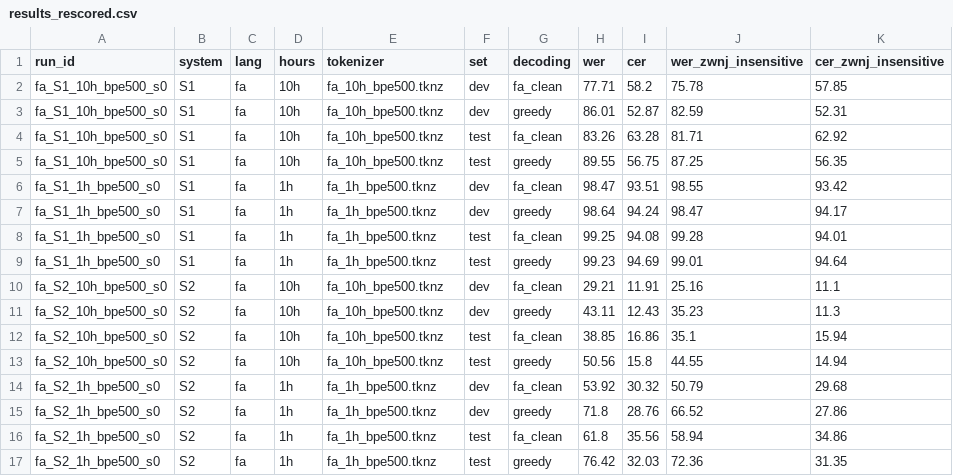
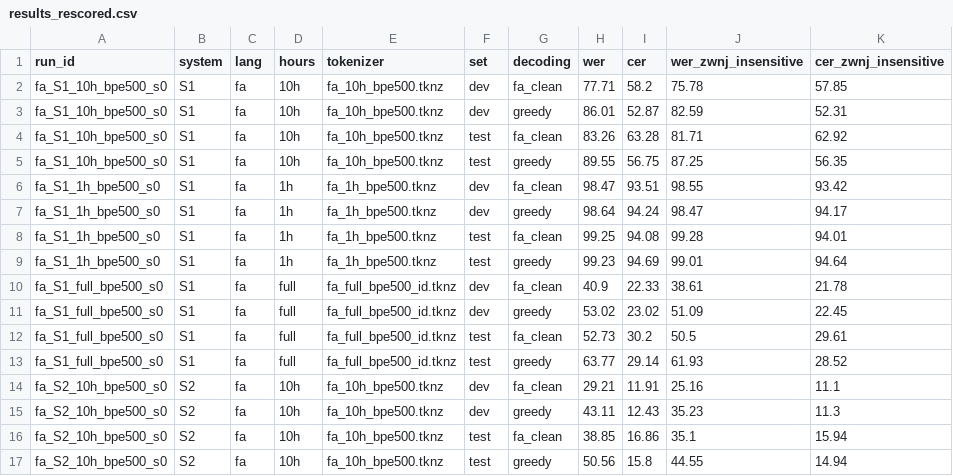
Before and after one commit to msghik/persian-asr-whistle, a CSV file: results/results_rescored.csv, drawn as a sheet; only a part is shown; the shorter side is filled out with more unchanged rows.

```diff
--- a/results/results_rescored.csv
+++ b/results/results_rescored.csv
@@ -9,2 +9,6 @@ fa_S1_1h_bpe500_s0,S1,fa,1h,fa_1h_bpe500.tknz,test,fa_clean,99.25,94.08,99.28,94
 fa_S1_1h_bpe500_s0,S1,fa,1h,fa_1h_bpe500.tknz,test,greedy,99.23,94.69,99.01,94.64
+fa_S1_full_bpe500_s0,S1,fa,full,fa_full_bpe500_id.tknz,dev,fa_clean,40.9,22.33,38.61,21.78
+fa_S1_full_bpe500_s0,S1,fa,full,fa_full_bpe500_id.tknz,dev,greedy,53.02,23.02,51.09,22.45
+fa_S1_full_bpe500_s0,S1,fa,full,fa_full_bpe500_id.tknz,test,fa_clean,52.73,30.2,50.5,29.61
+fa_S1_full_bpe500_s0,S1,fa,full,fa_full_bpe500_id.tknz,test,greedy,63.77,29.14,61.93,28.52
 fa_S2_10h_bpe500_s0,S2,fa,10h,fa_10h_bpe500.tknz,dev,fa_clean,29.21,11.91,25.16,11.1
```
Also changed, not shown: results/results.csv, 6 other files.
